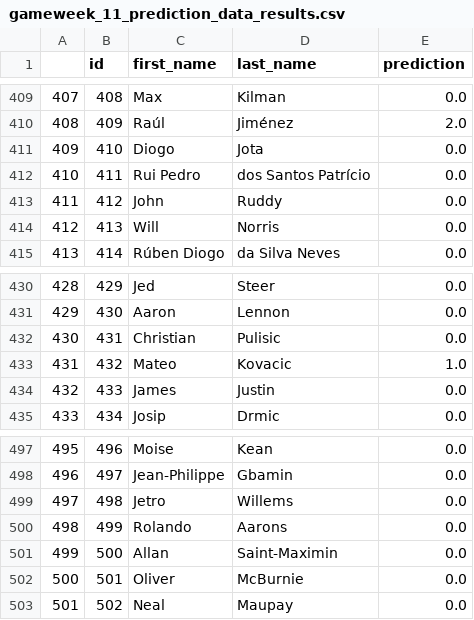
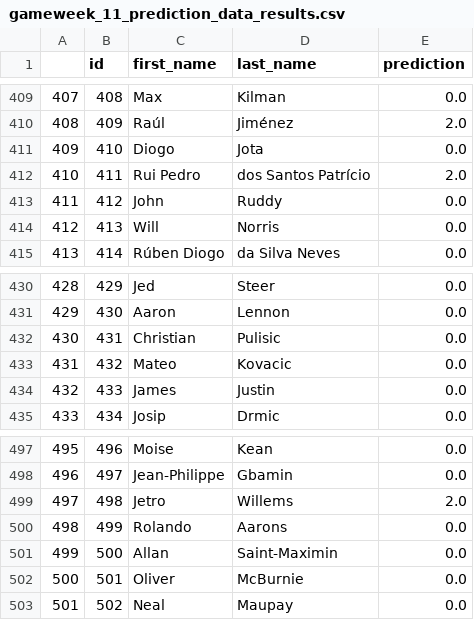
Before and after one commit to ilham-raslan/fpl_prediction_engine, a CSV file: resources/prediction_data_results/gameweek_11_prediction_data_results.csv, drawn as a sheet; only a part is shown, gaps mark what is left out.

```diff
--- a/resources/prediction_data_results/gameweek_11_prediction_data_results.csv
+++ b/resources/prediction_data_results/gameweek_11_prediction_data_results.csv
@@ -411,3 +411,3 @@
 409,410,Diogo,Jota,0.0
-410,411,Rui Pedro,dos Santos Patrício,0.0
+410,411,Rui Pedro,dos Santos Patrício,2.0
 411,412,John,Ruddy,0.0
@@ -432,3 +432,3 @@
 430,431,Christian,Pulisic,0.0
-431,432,Mateo,Kovacic,1.0
+431,432,Mateo,Kovacic,0.0
 432,433,James,Justin,0.0
@@ -498,3 +498,3 @@
 496,497,Jean-Philippe,Gbamin,0.0
-497,498,Jetro,Willems,0.0
+497,498,Jetro,Willems,2.0
 498,499,Rolando,Aarons,0.0
```
Also changed, not shown: resources/prediction_data_results/gameweek_10_prediction_data_results.csv, resources/prediction_data_results/gameweek_12_prediction_data_results.csv, 24 other files.
